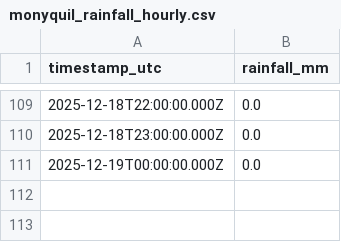
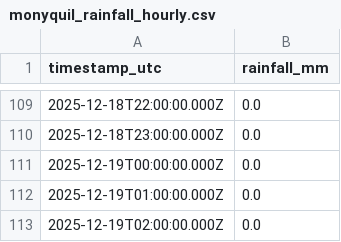
Before and after one commit to machriescrape-sys/river-level-monitor, a CSV file: monyquil_rainfall_hourly.csv, drawn as a sheet; only a part is shown, gaps mark what is left out.

```diff
--- a/monyquil_rainfall_hourly.csv
+++ b/monyquil_rainfall_hourly.csv
@@ -111 +111,3 @@ timestamp_utc,rainfall_mm
 2025-12-19T00:00:00.000Z,0.0
+2025-12-19T01:00:00.000Z,0.0
+2025-12-19T02:00:00.000Z,0.0
```
